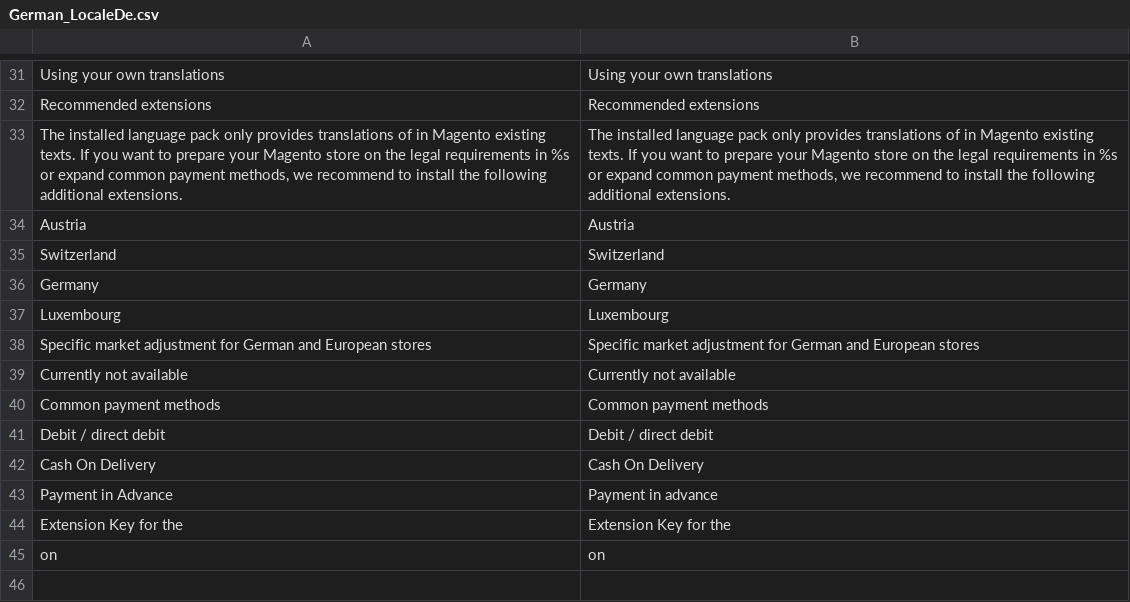
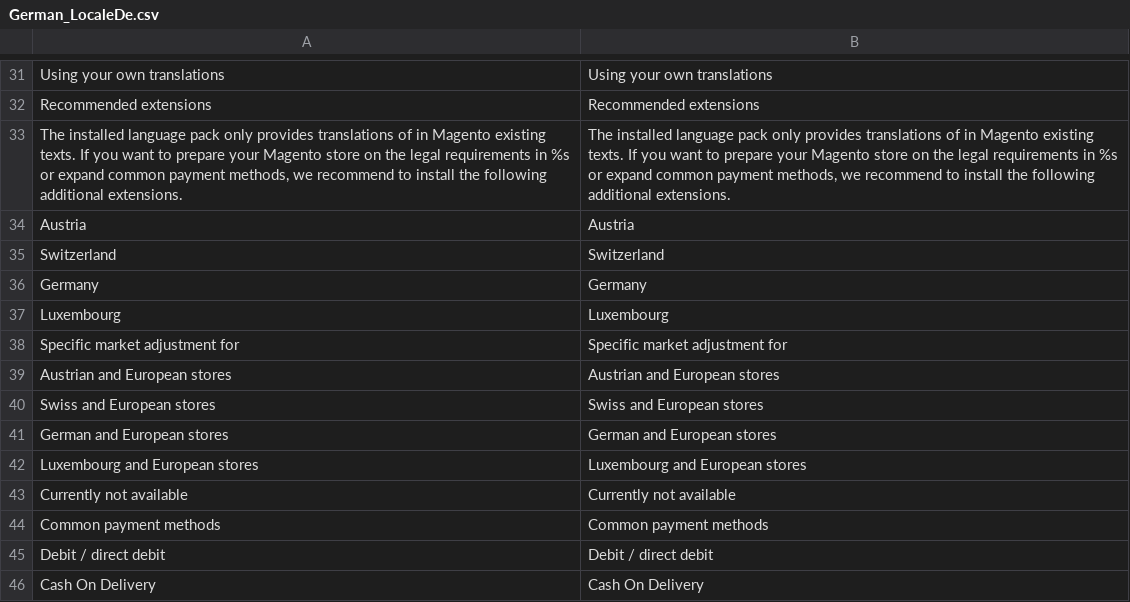
Before and after one commit to hhirsch/German_LocalePack_de_DE, a CSV file: app/locale/en_US/German_LocaleDe.csv, drawn as a sheet; only a part is shown, gaps mark what is left out; the shorter side is filled out with more unchanged rows; removed rows and columns are numbered as before the commit, all else as after; the diff names each change by its address in the sheet, - before the commit and + after, or states it on an @@ line.

```diff
--- a/app/locale/en_US/German_LocaleDe.csv
+++ b/app/locale/en_US/German_LocaleDe.csv
-row 38: Specific market adjustment for German and European stores | Specific market adjustment for German and European stores
+row 38: Specific market adjustment for | Specific market adjustment for
+row 39: Austrian and European stores | Austrian and European stores
+row 40: Swiss and European stores | Swiss and European stores
+row 41: German and European stores | German and European stores
+row 42: Luxembourg and European stores | Luxembourg and European stores
```
Also changed, not shown: app/locale/de_DE/German_LocaleDe.csv, app/locale/es_ES/German_LocaleDe.csv, 2 other files.
